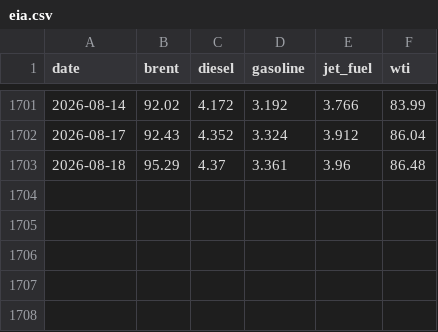
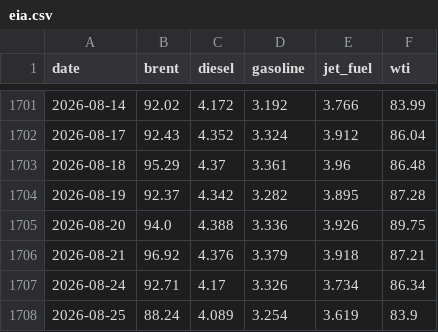
Before and after one commit to jmagomez/b3-derivatives-dashboard, a CSV file: data/eia.csv, drawn as a sheet; only a part is shown, gaps mark what is left out; the diff names each change by its address in the sheet, - before the commit and + after, or states it on an @@ line.

```diff
--- a/data/eia.csv
+++ b/data/eia.csv
+row 1704: 2026-08-19 | 92.37 | 4.342 | 3.282 | 3.895 | 87.28
+row 1705: 2026-08-20 | 94.0 | 4.388 | 3.336 | 3.926 | 89.75
+row 1706: 2026-08-21 | 96.92 | 4.376 | 3.379 | 3.918 | 87.21
+row 1707: 2026-08-24 | 92.71 | 4.17 | 3.326 | 3.734 | 86.34
+row 1708: 2026-08-25 | 88.24 | 4.089 | 3.254 | 3.619 | 83.9
```
Also changed, not shown: data/bcb/ptax_venda.csv, data/markets.csv, 9 other files.
